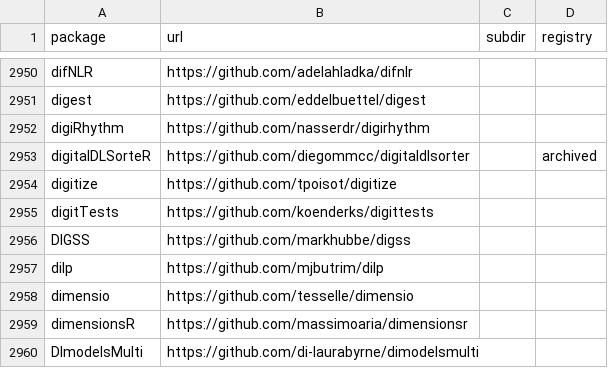
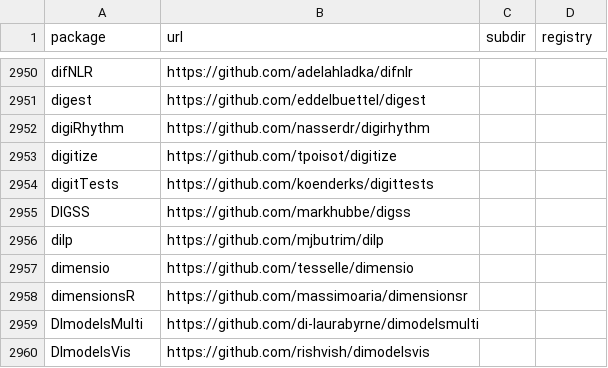
Before and after one commit to r-universe-org/cran-to-git, a CSV file: crantogit.csv, drawn as a sheet; only a part is shown, gaps mark what is left out; the shorter side is filled out with more unchanged rows; the diff names each change by its address in the sheet, - before the commit and + after, or states it on an @@ line.

```diff
--- a/crantogit.csv
+++ b/crantogit.csv
-row 2953: digitalDLSorteR | https://github.com/diegommcc/digitaldlsorter |  | archived
```
Also changed, not shown: universes.csv, 2 other files.
